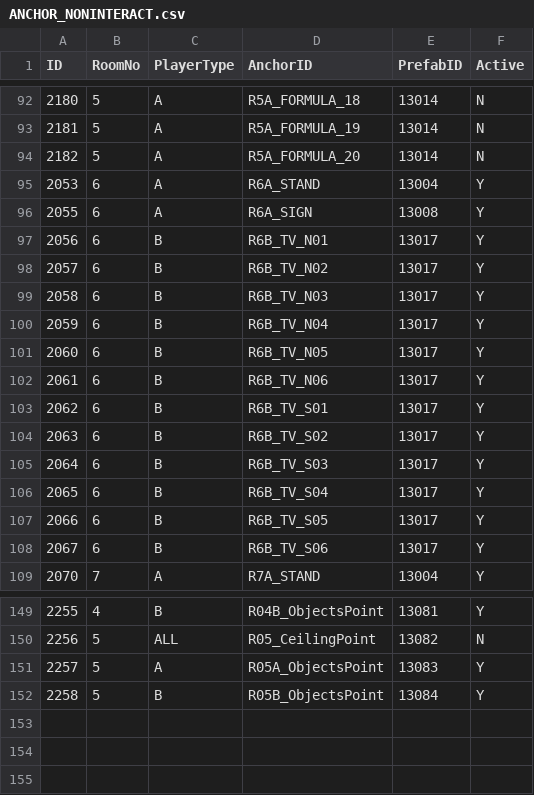
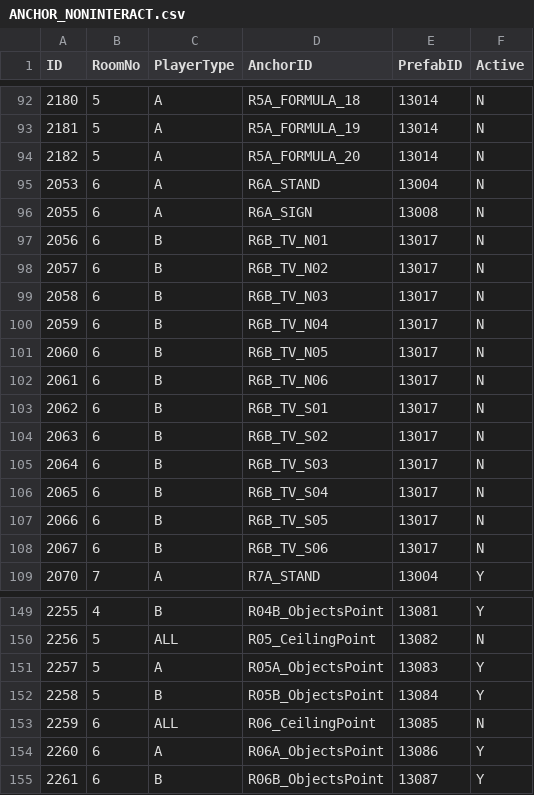
Before and after one commit to lkhwcf-arch/-listen, a CSV file: Assets/11.CSV/ANCHOR_NONINTERACT.csv, drawn as a sheet; only a part is shown, gaps mark what is left out.

```diff
--- a/Assets/11.CSV/ANCHOR_NONINTERACT.csv
+++ b/Assets/11.CSV/ANCHOR_NONINTERACT.csv
@@ -94,16 +94,16 @@
 "2182","5","A","R5A_FORMULA_20","13014","N"
-"2053","6","A","R6A_STAND","13004","Y"
-"2055","6","A","R6A_SIGN","13008","Y"
-"2056","6","B","R6B_TV_N01","13017","Y"
-"2057","6","B","R6B_TV_N02","13017","Y"
-"2058","6","B","R6B_TV_N03","13017","Y"
-"2059","6","B","R6B_TV_N04","13017","Y"
-"2060","6","B","R6B_TV_N05","13017","Y"
-"2061","6","B","R6B_TV_N06","13017","Y"
-"2062","6","B","R6B_TV_S01","13017","Y"
-"2063","6","B","R6B_TV_S02","13017","Y"
-"2064","6","B","R6B_TV_S03","13017","Y"
-"2065","6","B","R6B_TV_S04","13017","Y"
-"2066","6","B","R6B_TV_S05","13017","Y"
-"2067","6","B","R6B_TV_S06","13017","Y"
+"2053","6","A","R6A_STAND","13004","N"
+"2055","6","A","R6A_SIGN","13008","N"
+"2056","6","B","R6B_TV_N01","13017","N"
+"2057","6","B","R6B_TV_N02","13017","N"
+"2058","6","B","R6B_TV_N03","13017","N"
+"2059","6","B","R6B_TV_N04","13017","N"
+"2060","6","B","R6B_TV_N05","13017","N"
+"2061","6","B","R6B_TV_N06","13017","N"
+"2062","6","B","R6B_TV_S01","13017","N"
+"2063","6","B","R6B_TV_S02","13017","N"
+"2064","6","B","R6B_TV_S03","13017","N"
+"2065","6","B","R6B_TV_S04","13017","N"
+"2066","6","B","R6B_TV_S05","13017","N"
+"2067","6","B","R6B_TV_S06","13017","N"
 "2070","7","A","R7A_STAND","13004","Y"
@@ -152 +152,4 @@
 "2258","5","B","R05B_ObjectsPoint","13084","Y"
+"2259","6","ALL","R06_CeilingPoint","13085","N"
+"2260","6","A","R06A_ObjectsPoint","13086","Y"
+"2261","6","B","R06B_ObjectsPoint","13087","Y"
```
Also changed, not shown: Assets/11.CSV/ANCHOR_INTERACT.csv, Assets/11.CSV/PREFAB.csv, 25 other files.
